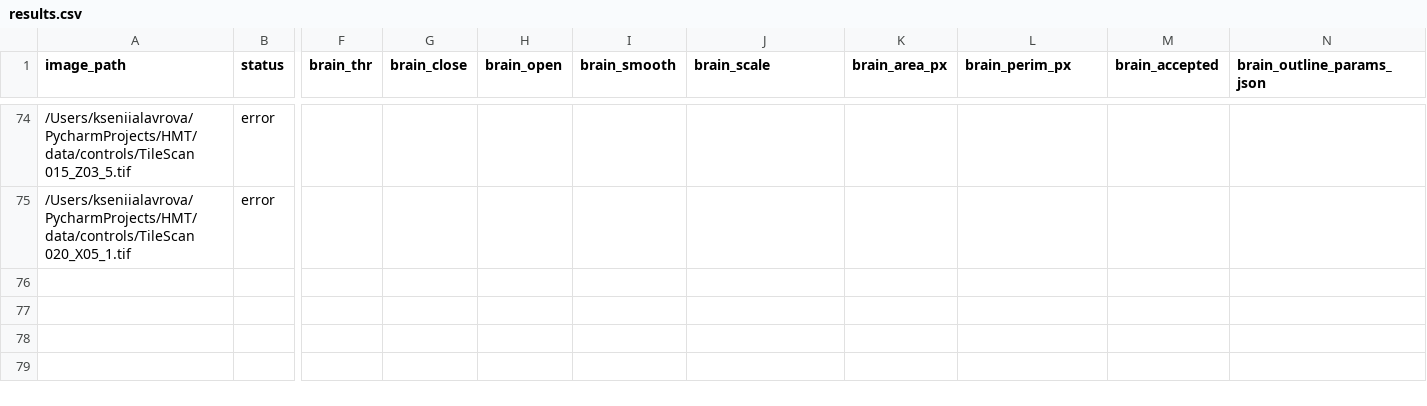
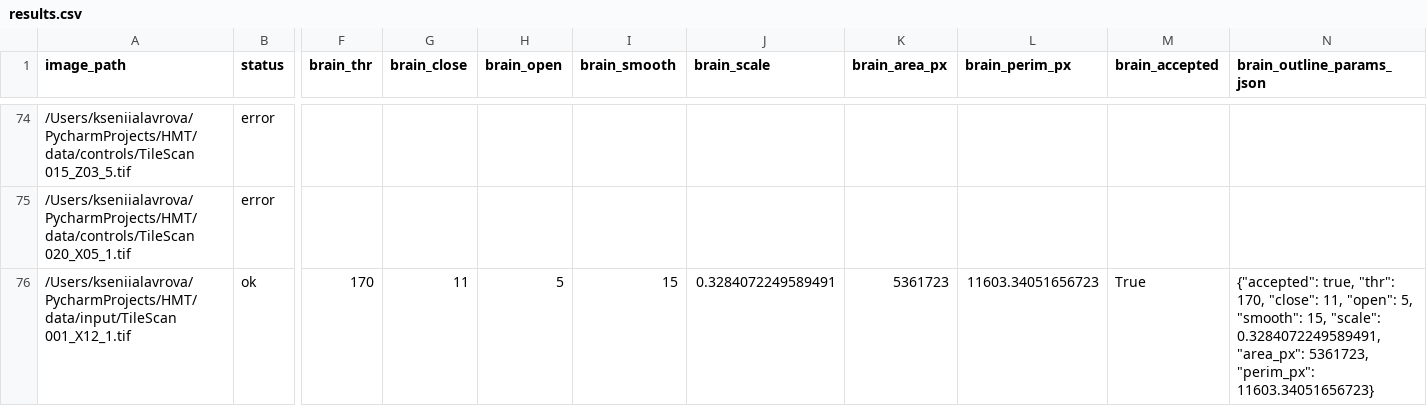
Before and after one commit to Myranl/hmt, a CSV file: data/output/results.csv, drawn as a sheet; only a part is shown, gaps mark what is left out; rows hold the shown columns only; the diff covers the shown part only; the diff names each change by its address in the sheet, - before the commit and + after, or states it on an @@ line.

```diff
--- a/data/output/results.csv
+++ b/data/output/results.csv
+row 76: /Users/kseniialavrova/PycharmProjects/HMT/data/input/TileScan 001_X12_1.tif | ok | 170 | 11 | 5 | 15 | 0.3284072249589491 | 5361723 | 11603.34051656723 | True | {"accepted": true, "thr": 170, "close": 11, "open": 5, "smooth": 15, "scale": 0.3284072249589491, "area_px": 5361723, "perim_px": 11603.34051656723}
```
Also changed, not shown: 1 added row elsewhere in this file, 8 other files.
